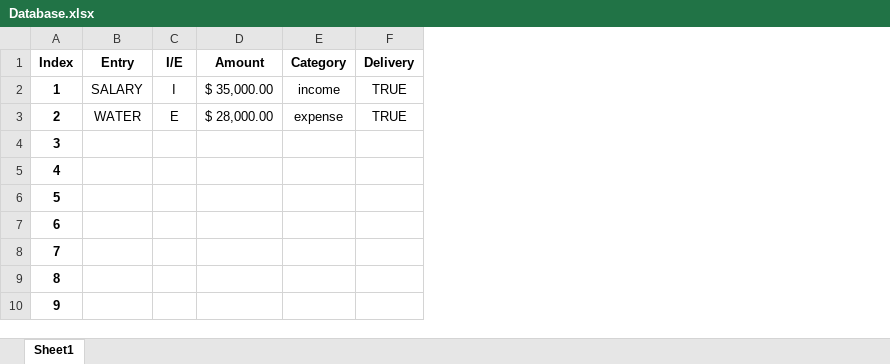
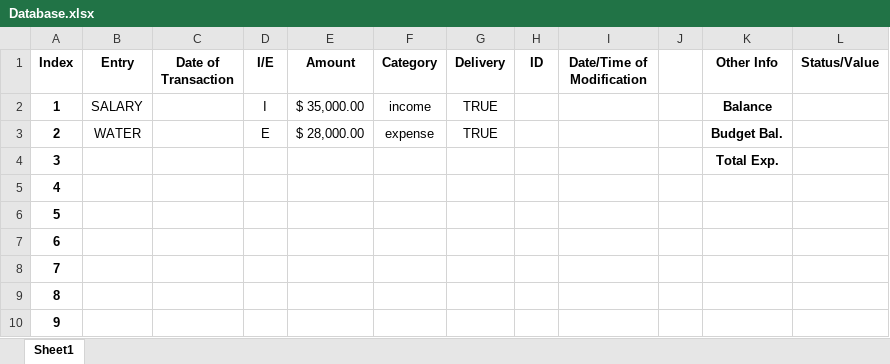
Before and after one commit to KKTypeCode/NSB-AlgoProg-Group-Work, an Excel workbook: Database.xlsx, sheet Sheet1, drawn as a sheet; only a part is shown; values as stored, in another font and other column widths than the file's, no borders; the diff names each change by its address in the sheet, - before the commit and + after, or states it on an @@ line.

Commit message:
Identifier Generation for Entries with I&E

```diff
--- a/Database.xlsx (sheet Sheet1)
+++ b/Database.xlsx (sheet Sheet1)
+column C (Date of Transaction), empty
+column H (ID), empty
+column I (Date/Time of Modification), empty
+column J, empty
+column K (Other Info), rows 2-4: Balance | Budget Bal. | Total Exp.
+column L (Status/Value), empty
```
Also changed, not shown: 2 other files.
